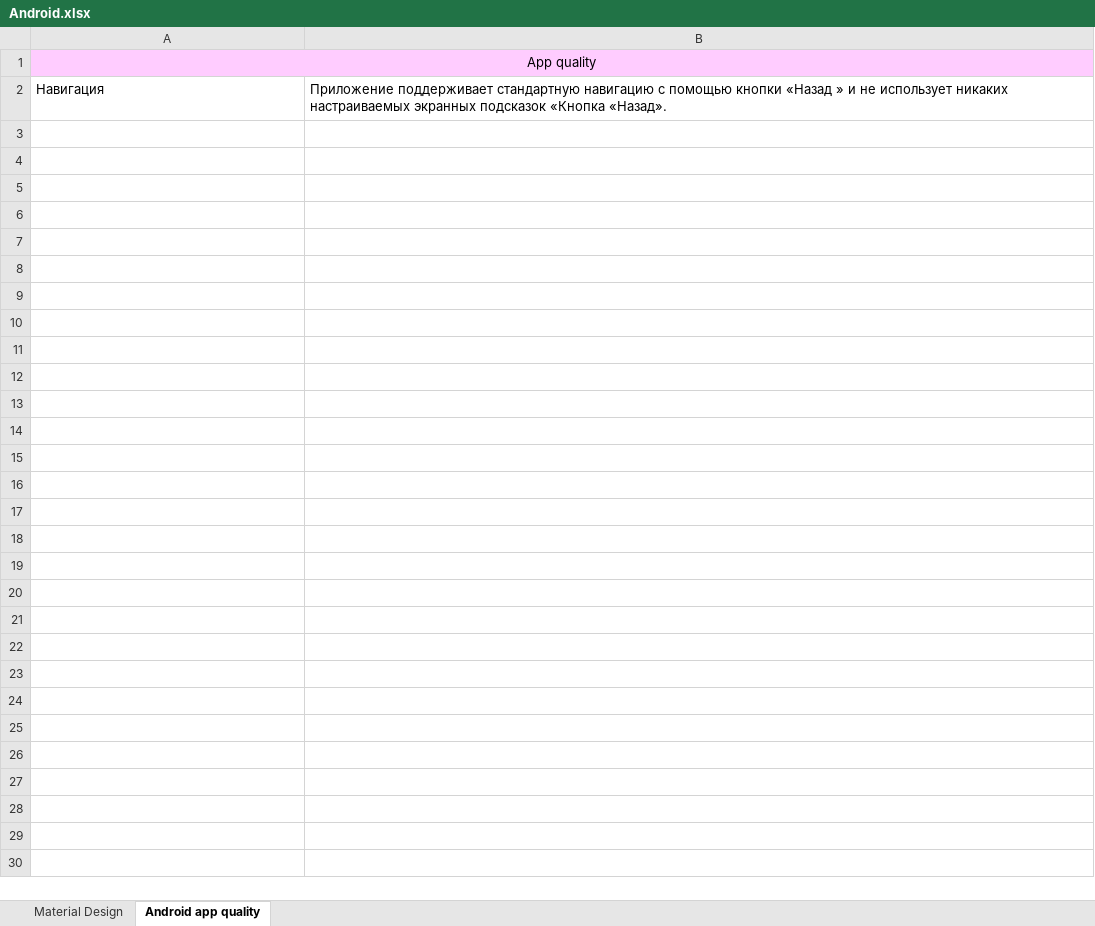
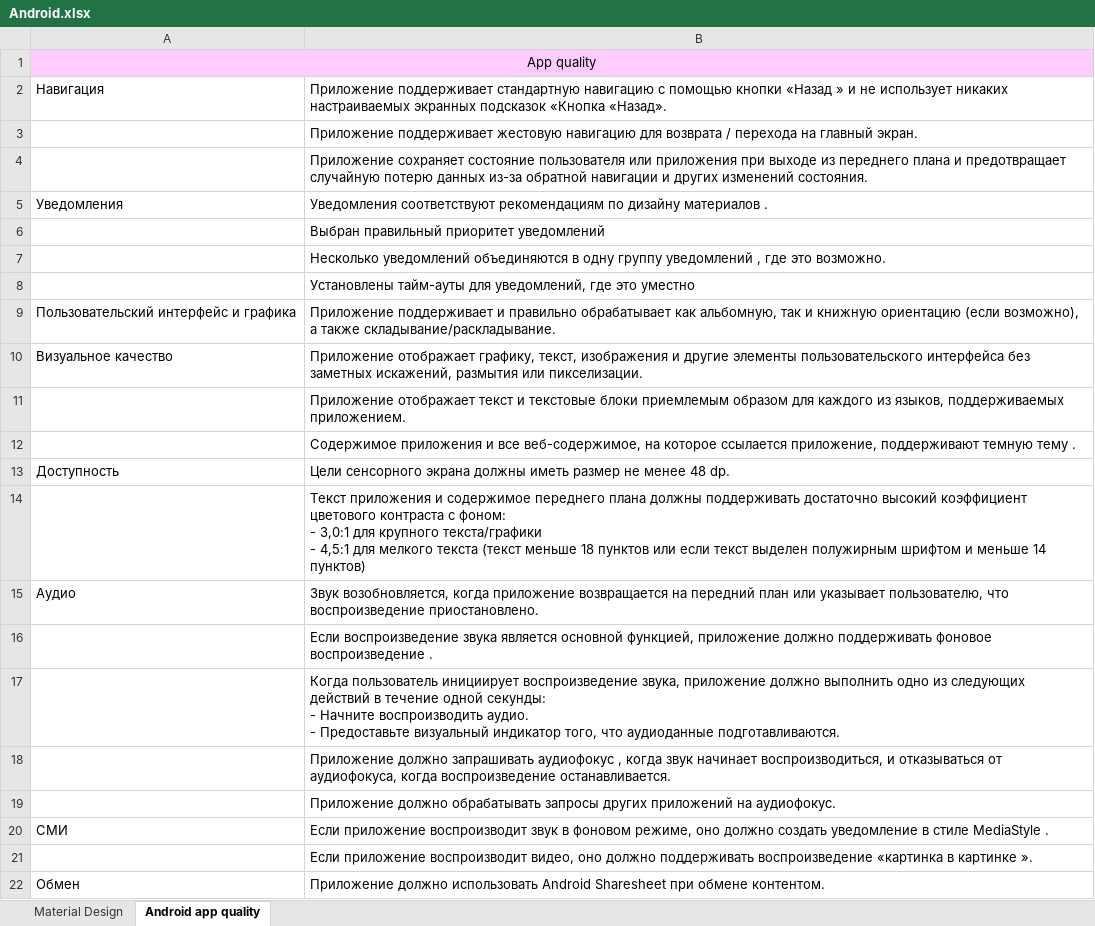
Before and after one commit to rnstrshchnk/MobileTesting, an Excel workbook: Android.xlsx, sheet Android app quality, drawn as a sheet; only a part is shown; values as stored, in another font and other column widths than the file's, no borders; ↵ is a line break in a cell; the diff covers the shown part only; the diff names each change by its address in the sheet, - before the commit and + after, or states it on an @@ line.

Commit message:
Android app quality

```diff
--- a/Android.xlsx (sheet Android app quality)
+++ b/Android.xlsx (sheet Android app quality)
+row 3:  | Приложение поддерживает жестовую навигацию для возврата / перехода на главный экран.
+row 4:  | Приложение сохраняет состояние пользователя или приложения при выходе из переднего плана и предотвращает случайную потерю данных из-за обратной навигации и других изменений состояния.
+row 5: Уведомления | Уведомления соответствуют рекомендациям по дизайну материалов .
+row 6:  | Выбран правильный приоритет уведомлений
+row 7:  | Несколько уведомлений объединяются в одну группу уведомлений , где это возможно.
+row 8:  | Установлены тайм-ауты для уведомлений, где это уместно
+row 9: Пользовательский интерфейс и графика | Приложение поддерживает и правильно обрабатывает как альбомную, так и книжную ориентацию (если возможно), а также складывание/раскладывание.
+row 10: Визуальное качество | Приложение отображает графику, текст, изображения и другие элементы пользовательского интерфейса без заметных искажений, размытия или пикселизации.
+row 11:  | Приложение отображает текст и текстовые блоки приемлемым образом для каждого из языков, поддерживаемых приложением.
+row 12:  | Содержимое приложения и все веб-содержимое, на которое ссылается приложение, поддерживают темную тему .
+row 13: Доступность | Цели сенсорного экрана должны иметь размер не менее 48 dp.
+row 14:  | Текст приложения и содержимое переднего плана должны поддерживать достаточно высокий коэффициент цветового контраста с фоном: ↵ - 3,0:1 для крупного текста/графики ↵ - 4,5:1 для мелкого текста (текст меньше 18 пунктов или если текст выделен полужирным шрифтом и меньше 14 пунктов)
+row 15: Аудио | Звук возобновляется, когда приложение возвращается на передний план или указывает пользователю, что воспроизведение приостановлено.
+row 16:  | Если воспроизведение звука является основной функцией, приложение должно поддерживать фоновое воспроизведение .
+row 17:  | Когда пользователь инициирует воспроизведение звука, приложение должно выполнить одно из следующих действий в течение одной секунды: ↵ - Начните воспроизводить аудио. ↵ - Предоставьте визуальный индикатор того, что аудиоданные подготавливаются.
+row 18:  | Приложение должно запрашивать аудиофокус , когда звук начинает воспроизводиться, и отказываться от аудиофокуса, когда воспроизведение останавливается.
+row 19:  | Приложение должно обрабатывать запросы других приложений на аудиофокус.
+row 20: СМИ | Если приложение воспроизводит звук в фоновом режиме, оно должно создать уведомление в стиле MediaStyle .
+row 21:  | Если приложение воспроизводит видео, оно должно поддерживать воспроизведение «картинка в картинке ».
+row 22: Обмен | Приложение должно использовать Android Sharesheet при обмене контентом.
```
Also changed, not shown: 19 added rows elsewhere in this sheet.
